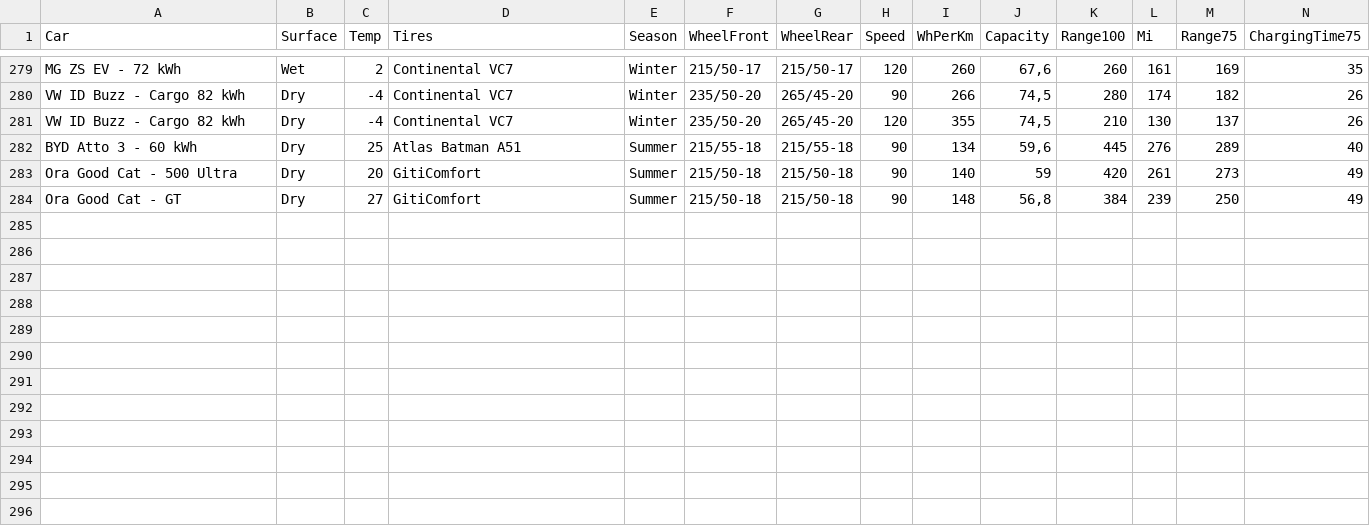
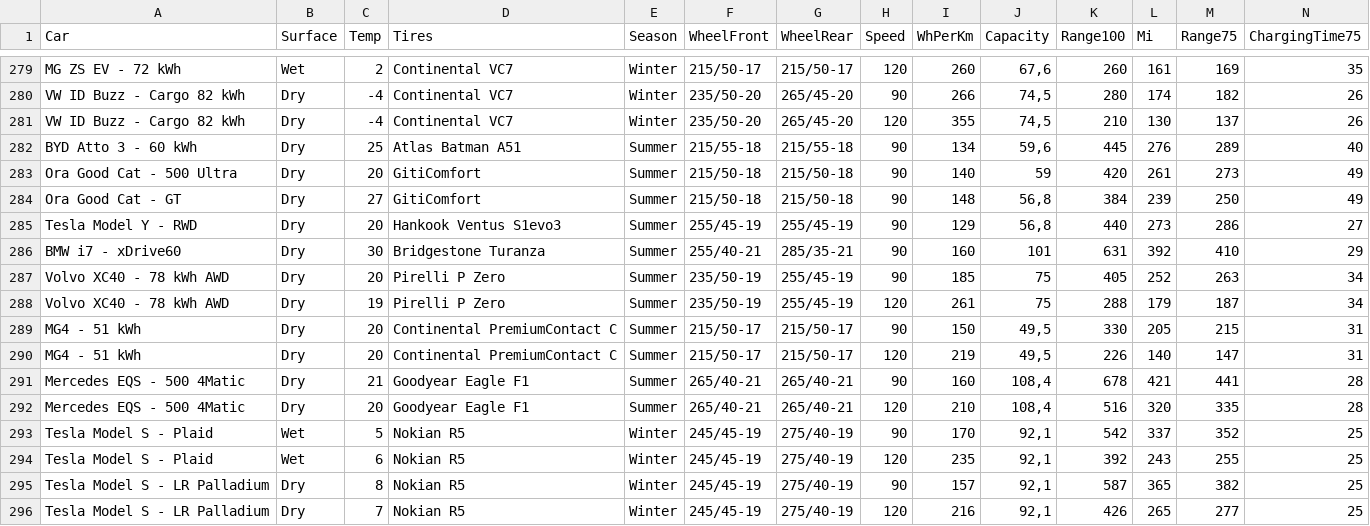
Before and after one commit to thiseas-perso/electric, a CSV file: csvData/range.csv, drawn as a sheet; only a part is shown, gaps mark what is left out; rows hold the shown columns only; the diff names each change by its address in the sheet, - before the commit and + after, or states it on an @@ line.

Commit message:
edit Megane, add new data to range

```diff
--- a/csvData/range.csv
+++ b/csvData/range.csv
+row 285: Tesla Model Y - RWD | Dry | 20 | Hankook Ventus S1evo3 | Summer | 255/45-19 | 255/45-19 | 90 | 129 | 56,8 | 440 | 273 | 286 | 27
+row 286: BMW i7 - xDrive60 | Dry | 30 | Bridgestone Turanza | Summer | 255/40-21 | 285/35-21 | 90 | 160 | 101 | 631 | 392 | 410 | 29
+row 287: Volvo XC40 - 78 kWh AWD | Dry | 20 | Pirelli P Zero | Summer | 235/50-19 | 255/45-19 | 90 | 185 | 75 | 405 | 252 | 263 | 34
+row 288: Volvo XC40 - 78 kWh AWD | Dry | 19 | Pirelli P Zero | Summer | 235/50-19 | 255/45-19 | 120 | 261 | 75 | 288 | 179 | 187 | 34
+row 289: MG4 - 51 kWh | Dry | 20 | Continental PremiumContact C | Summer | 215/50-17 | 215/50-17 | 90 | 150 | 49,5 | 330 | 205 | 215 | 31
+row 290: MG4 - 51 kWh | Dry | 20 | Continental PremiumContact C | Summer | 215/50-17 | 215/50-17 | 120 | 219 | 49,5 | 226 | 140 | 147 | 31
+row 291: Mercedes EQS - 500 4Matic | Dry | 21 | Goodyear Eagle F1 | Summer | 265/40-21 | 265/40-21 | 90 | 160 | 108,4 | 678 | 421 | 441 | 28
+row 292: Mercedes EQS - 500 4Matic | Dry | 20 | Goodyear Eagle F1 | Summer | 265/40-21 | 265/40-21 | 120 | 210 | 108,4 | 516 | 320 | 335 | 28
+row 293: Tesla Model S - Plaid | Wet | 5 | Nokian R5 | Winter | 245/45-19 | 275/40-19 | 90 | 170 | 92,1 | 542 | 337 | 352 | 25
+row 294: Tesla Model S - Plaid | Wet | 6 | Nokian R5 | Winter | 245/45-19 | 275/40-19 | 120 | 235 | 92,1 | 392 | 243 | 255 | 25
+row 295: Tesla Model S - LR Palladium | Dry | 8 | Nokian R5 | Winter | 245/45-19 | 275/40-19 | 90 | 157 | 92,1 | 587 | 365 | 382 | 25
+row 296: Tesla Model S - LR Palladium | Dry | 7 | Nokian R5 | Winter | 245/45-19 | 275/40-19 | 120 | 216 | 92,1 | 426 | 265 | 277 | 25
```
Also changed, not shown: csvData/acceleration.csv, csvData/banana.csv, 2 other files.
